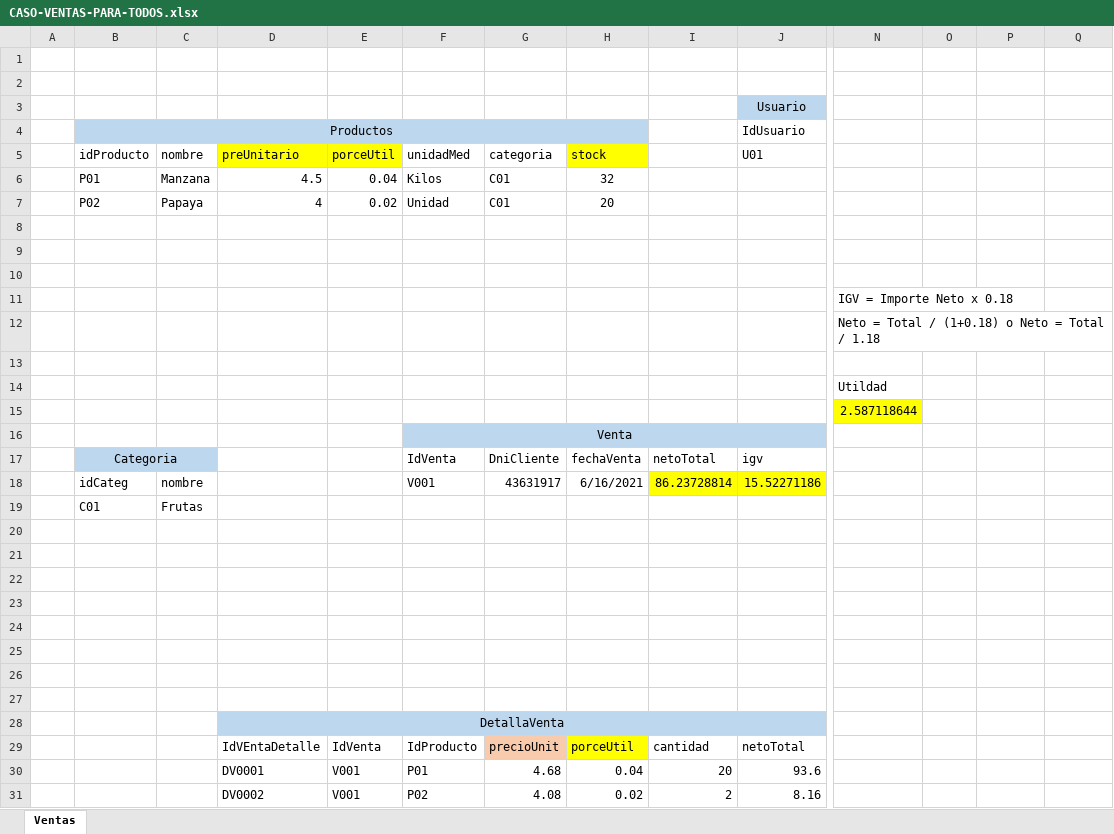
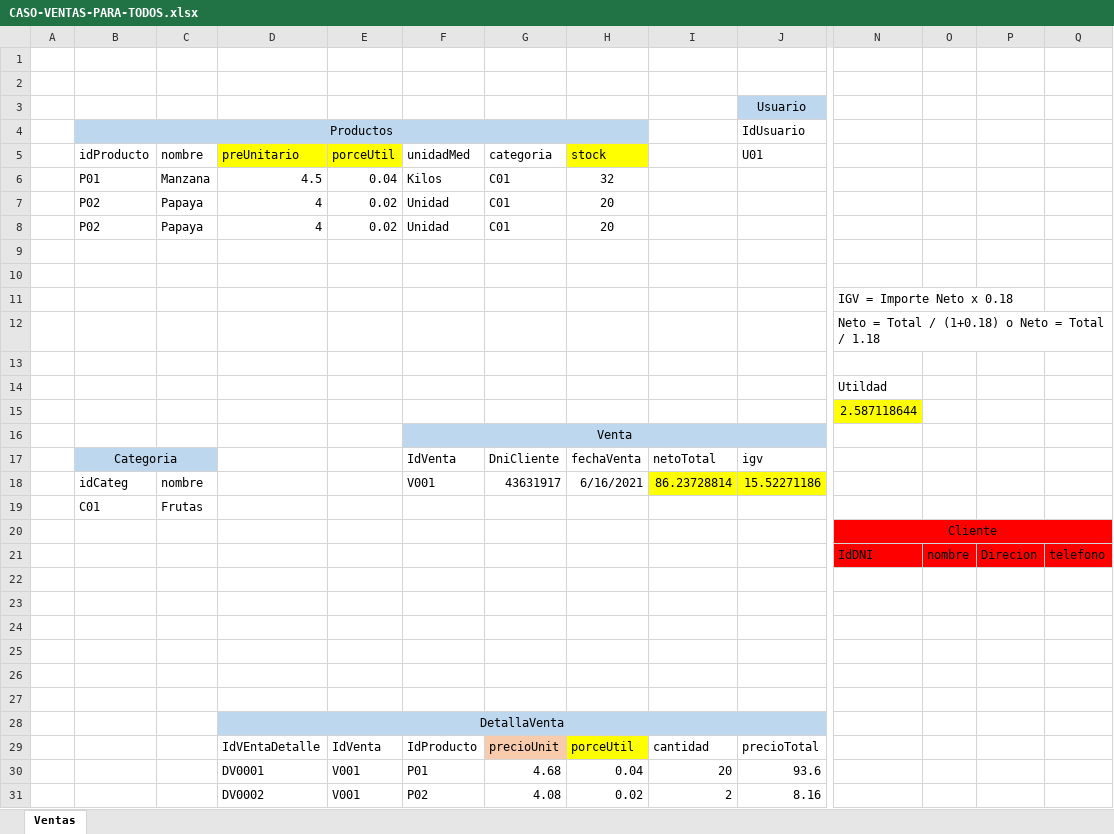
Before and after one commit to davidmp/FP-2021-G2, an Excel workbook: CASO-VENTAS-PARA-TODOS.xlsx, sheet Ventas, drawn as a sheet; only a part is shown, gaps mark what is left out; values as stored, in another font and other column widths than the file's, no borders; rows hold the shown columns only; the diff names each change by its address in the sheet, - before the commit and + after, or states it on an @@ line.

```diff
--- a/CASO-VENTAS-PARA-TODOS.xlsx (sheet Ventas)
+++ b/CASO-VENTAS-PARA-TODOS.xlsx (sheet Ventas)
-row 8: (empty)
+row 8:  | P02 | Papaya | 4 | 0.02 | Unidad | C01 | 20
-N20: (empty)
+N20: Cliente
-N20:Q21 fill: none
+N20:Q21 fill: #FF0000
+N20:Q20 merged
-row 21: (empty)
+row 21:  |  |  |  |  |  |  |  |  |  | IdDNI | nombre | Direcion | telefono
-J29 (IdUsuario): netoTotal
+J29 (IdUsuario): precioTotal
```
Also changed, not shown: 4 other files.
